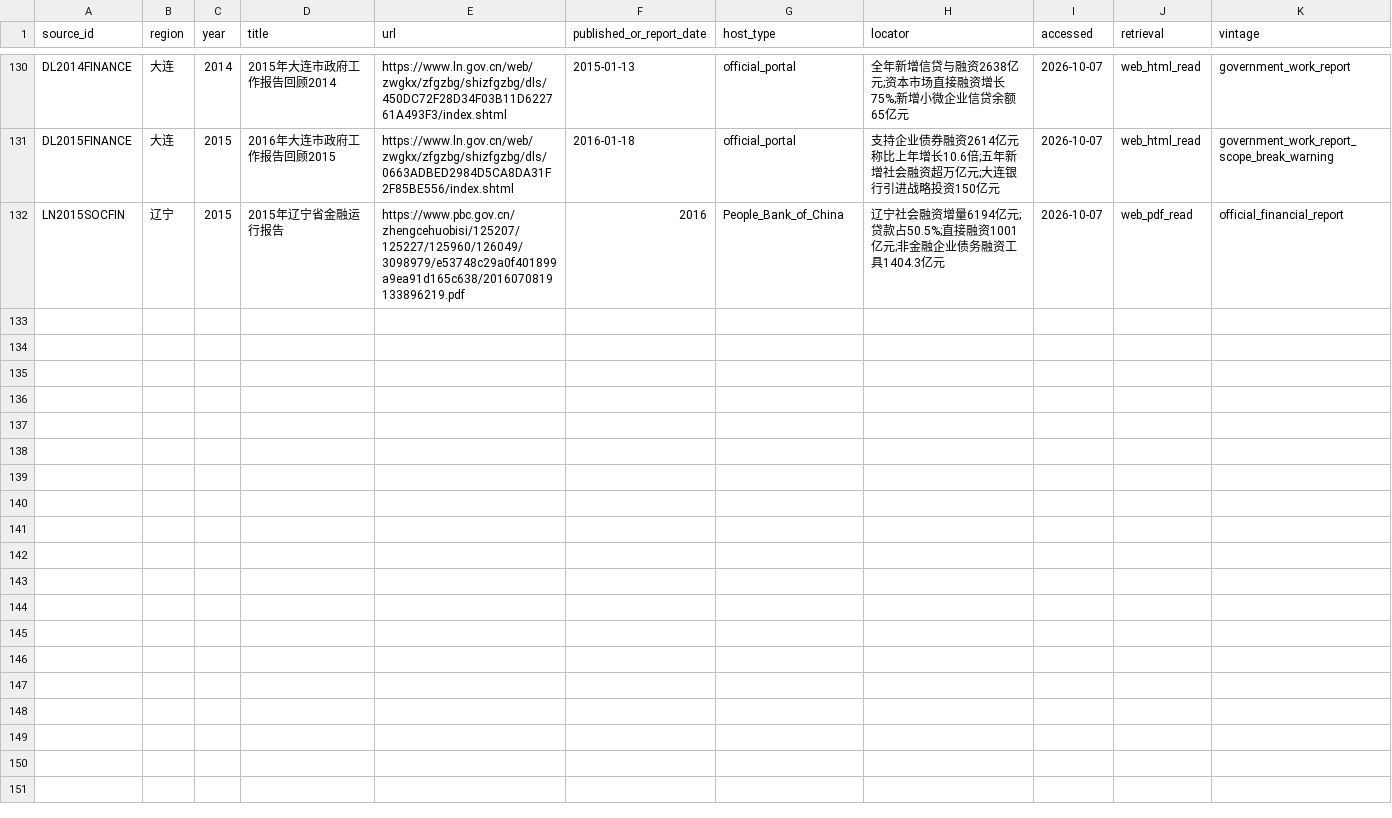
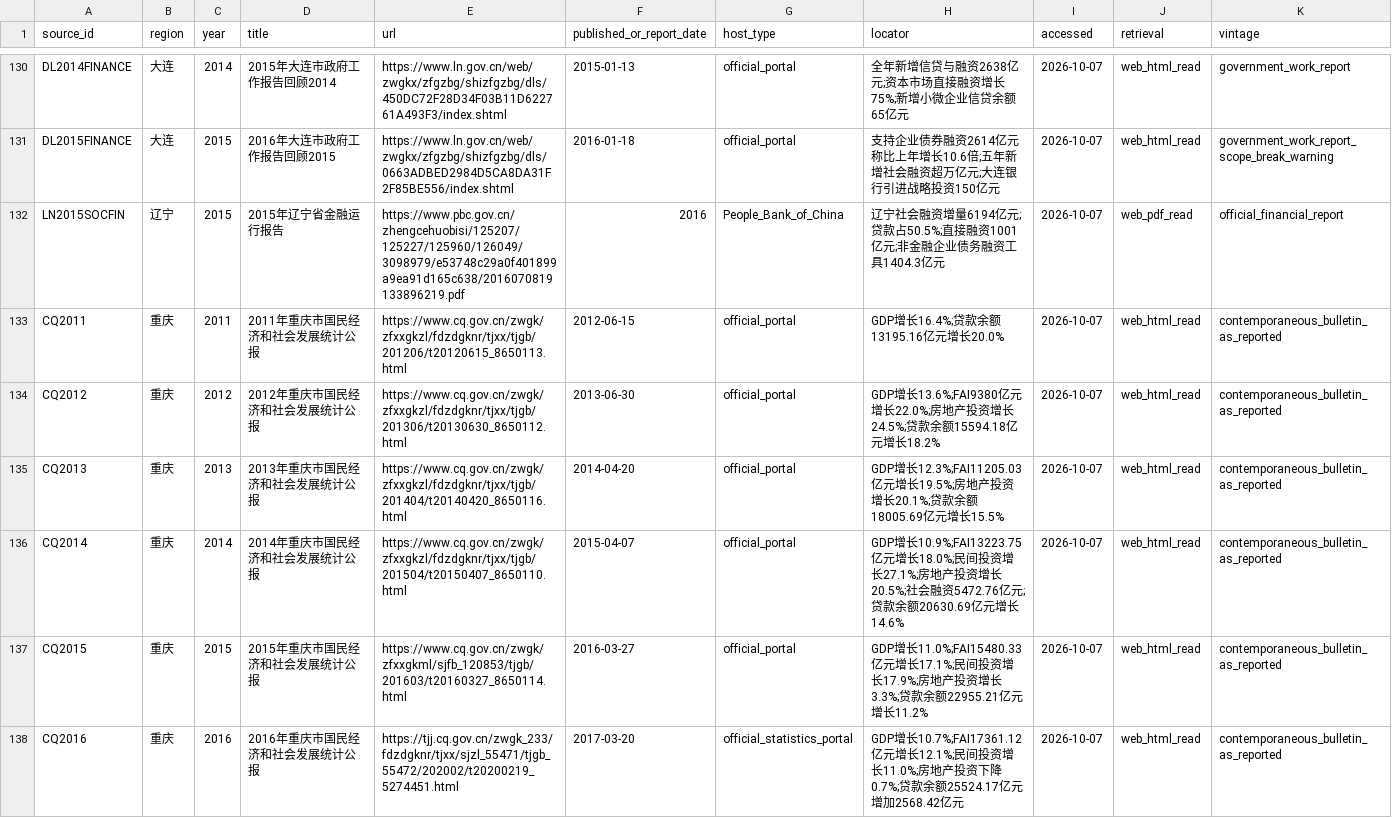
Before and after one commit to Zhangsfish/Dalian, a CSV file: research/bo2012/data/sources.csv, drawn as a sheet; only a part is shown, gaps mark what is left out; the diff names each change by its address in the sheet, - before the commit and + after, or states it on an @@ line.

Commit message:
research S05A: add official Chongqing parallel-case sources

```diff
--- a/research/bo2012/data/sources.csv
+++ b/research/bo2012/data/sources.csv
+row 133: CQ2011 | 重庆 | 2011 | 2011年重庆市国民经济和社会发展统计公报 | https://www.cq.gov.cn/zwgk/zfxxgkzl/fdzdgknr/tjxx/tjgb/201206/t20120615_8650113.html | 2012-06-15 | official_portal | GDP增长16.4%;贷款余额13195.16亿元增长20.0% | 2026-10-07 | web_html_read | contemporaneous_bulletin_as_reported
+row 134: CQ2012 | 重庆 | 2012 | 2012年重庆市国民经济和社会发展统计公报 | https://www.cq.gov.cn/zwgk/zfxxgkzl/fdzdgknr/tjxx/tjgb/201306/t20130630_8650112.html | 2013-06-30 | official_portal | GDP增长13.6%;FAI9380亿元增长22.0%;房地产投资增长24.5%;贷款余额15594.18亿元增长18.2% | 2026-10-07 | web_html_read | contemporaneous_bulletin_as_reported
+row 135: CQ2013 | 重庆 | 2013 | 2013年重庆市国民经济和社会发展统计公报 | https://www.cq.gov.cn/zwgk/zfxxgkzl/fdzdgknr/tjxx/tjgb/201404/t20140420_8650116.html | 2014-04-20 | official_portal | GDP增长12.3%;FAI11205.03亿元增长19.5%;房地产投资增长20.1%;贷款余额18005.69亿元增长15.5% | 2026-10-07 | web_html_read | contemporaneous_bulletin_as_reported
+row 136: CQ2014 | 重庆 | 2014 | 2014年重庆市国民经济和社会发展统计公报 | https://www.cq.gov.cn/zwgk/zfxxgkzl/fdzdgknr/tjxx/tjgb/201504/t20150407_8650110.html | 2015-04-07 | official_portal | GDP增长10.9%;FAI13223.75亿元增长18.0%;民间投资增长27.1%;房地产投资增长20.5%;社会融资5472.76亿元;贷款余额20630.69亿元增长14.6% | 2026-10-07 | web_html_read | contemporaneous_bulletin_as_reported
+row 137: CQ2015 | 重庆 | 2015 | 2015年重庆市国民经济和社会发展统计公报 | https://www.cq.gov.cn/zwgk/zfxxgkml/sjfb_120853/tjgb/201603/t20160327_8650114.html | 2016-03-27 | official_portal | GDP增长11.0%;FAI15480.33亿元增长17.1%;民间投资增长17.9%;房地产投资增长3.3%;贷款余额22955.21亿元增长11.2% | 2026-10-07 | web_html_read | contemporaneous_bulletin_as_reported
+row 138: CQ2016 | 重庆 | 2016 | 2016年重庆市国民经济和社会发展统计公报 | https://tjj.cq.gov.cn/zwgk_233/fdzdgknr/tjxx/sjzl_55471/tjgb_55472/202002/t20200219_5274451.html | 2017-03-20 | official_statistics_portal | GDP增长10.7%;FAI17361.12亿元增长12.1%;民间投资增长11.0%;房地产投资下降0.7%;贷款余额25524.17亿元增加2568.42亿元 | 2026-10-07 | web_html_read | contemporaneous_bulletin_as_reported
```
